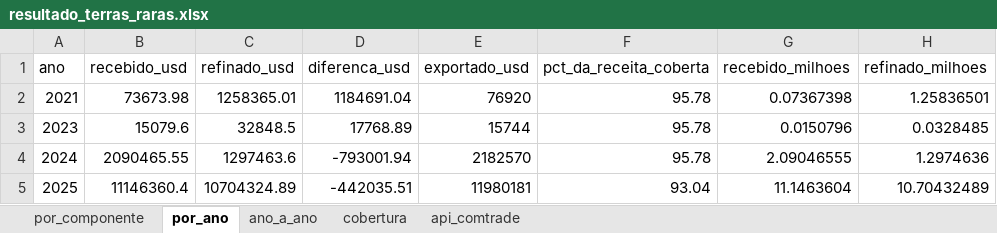
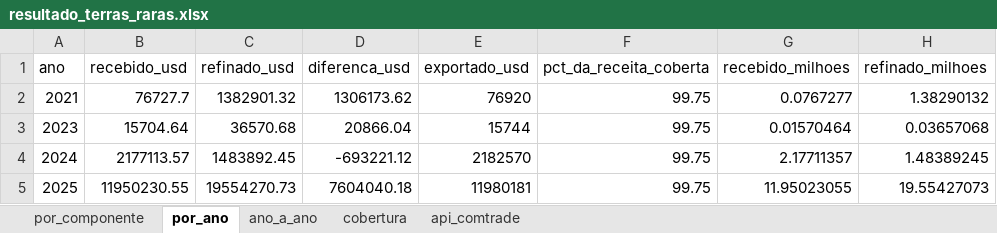
Before and after one commit to DaniloBarcelos/Danilo_barcelos_analise_de_dados, an Excel workbook: resultado_terras_raras.xlsx, sheet por_ano, drawn as a sheet; values as stored, in another font and other column widths than the file's, no borders; the diff names each change by its address in the sheet, - before the commit and + after, or states it on an @@ line.

```diff
--- a/resultado_terras_raras.xlsx (sheet por_ano)
+++ b/resultado_terras_raras.xlsx (sheet por_ano)
-B2 (recebido_usd): 73673.98
+B2 (recebido_usd): 76727.7
-C2 (refinado_usd): 1258365.01
+C2 (refinado_usd): 1382901.32
-D2 (diferenca_usd): 1184691.04
+D2 (diferenca_usd): 1306173.62
-F2:F4 (pct_da_receita_coberta): 95.78
+F2:F4 (pct_da_receita_coberta): 99.75
-G2 (recebido_milhoes): 0.07367398
+G2 (recebido_milhoes): 0.0767277
-H2 (refinado_milhoes): 1.25836501
+H2 (refinado_milhoes): 1.38290132
-B3 (recebido_usd): 15079.6
+B3 (recebido_usd): 15704.64
-C3 (refinado_usd): 32848.5
+C3 (refinado_usd): 36570.68
-D3 (diferenca_usd): 17768.89
+D3 (diferenca_usd): 20866.04
-G3 (recebido_milhoes): 0.0150796
+G3 (recebido_milhoes): 0.01570464
-H3 (refinado_milhoes): 0.0328485
+H3 (refinado_milhoes): 0.03657068
-B4 (recebido_usd): 2090465.55
+B4 (recebido_usd): 2177113.57
-C4 (refinado_usd): 1297463.6
+C4 (refinado_usd): 1483892.45
-D4 (diferenca_usd): -793001.94
+D4 (diferenca_usd): -693221.12
-G4 (recebido_milhoes): 2.09046555
+G4 (recebido_milhoes): 2.17711357
-H4 (refinado_milhoes): 1.2974636
+H4 (refinado_milhoes): 1.48389245
-B5 (recebido_usd): 11146360.4
+B5 (recebido_usd): 11950230.55
-C5 (refinado_usd): 10704324.89
+C5 (refinado_usd): 19554270.73
-D5 (diferenca_usd): -442035.51
+D5 (diferenca_usd): 7604040.18
-F5 (pct_da_receita_coberta): 93.04
+F5 (pct_da_receita_coberta): 99.75
-G5 (recebido_milhoes): 11.1463604
+G5 (recebido_milhoes): 11.95023055
-H5 (refinado_milhoes): 10.70432489
+H5 (refinado_milhoes): 19.55427073
```
Also changed, not shown: sheet ano_a_ano, sheet por_componente, sheet cobertura, dados_terras_raras.xlsx, 1 other file.
